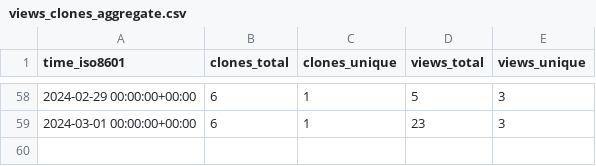
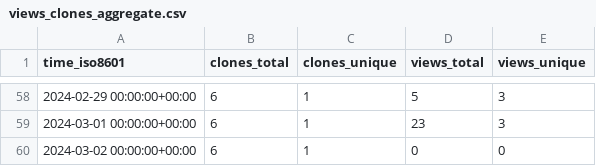
Before and after one commit to Mark-J-Lawrence/repo-stats, a CSV file: cicsdev/cics-java-liberty-link/ghrs-data/views_clones_aggregate.csv, drawn as a sheet; only a part is shown, gaps mark what is left out.

```diff
--- a/cicsdev/cics-java-liberty-link/ghrs-data/views_clones_aggregate.csv
+++ b/cicsdev/cics-java-liberty-link/ghrs-data/views_clones_aggregate.csv
@@ -59 +59,2 @@ time_iso8601,clones_total,clones_unique,views_total,views_unique
 2024-03-01 00:00:00+00:00,6,1,23,3
+2024-03-02 00:00:00+00:00,6,1,0,0
```
Also changed, not shown: 1 other file.
